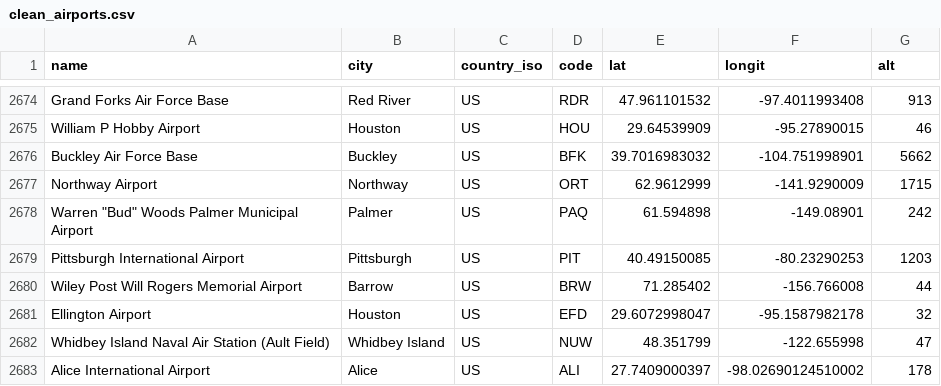
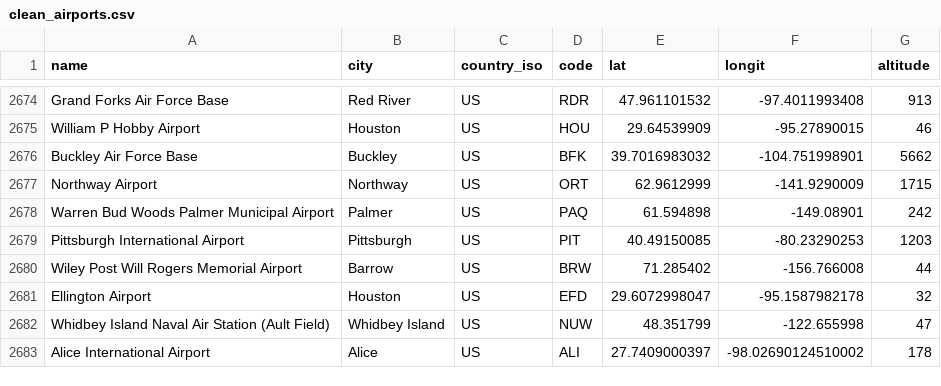
Before and after one commit to aydanjiwani/cs348project, a CSV file: data/clean_airports.csv, drawn as a sheet; only a part is shown, gaps mark what is left out; the diff covers the shown part only.

```diff
--- a/data/clean_airports.csv
+++ b/data/clean_airports.csv
@@ -1 +1 @@
-name,city,country_iso,code,lat,longit,alt
+name,city,country_iso,code,lat,longit,altitude
@@ -2677,3 +2677,3 @@ Buckley Air Force Base,Buckley,US,BFK,39.7016983032,-104.751998901,5662
 Northway Airport,Northway,US,ORT,62.9612999,-141.9290009,1715
-"Warren ""Bud"" Woods Palmer Municipal Airport",Palmer,US,PAQ,61.594898,-149.08901,242
+Warren Bud Woods Palmer Municipal Airport,Palmer,US,PAQ,61.594898,-149.08901,242
 Pittsburgh International Airport,Pittsburgh,US,PIT,40.49150085,-80.23290253,1203
```
Also changed, not shown: 7 edited cells elsewhere in this file, data/clean_airlines.csv, data/clean_routes.csv, 6 other files.
